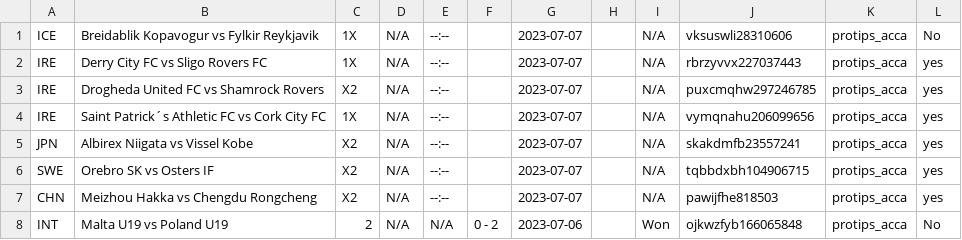
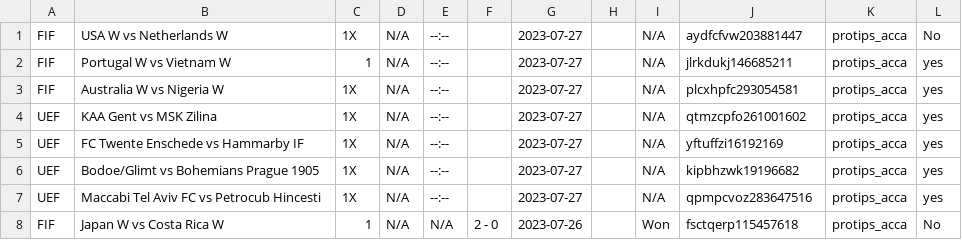
Before and after one commit to tecpg/delay_kbt_bot, a CSV file: protips.csv, drawn as a sheet; only a part is shown; the diff covers the shown part only.

```diff
--- a/protips.csv
+++ b/protips.csv
@@ -1,8 +1,8 @@
-ICE,Breidablik Kopavogur vs Fylkir Reykjavik,1X,N/A,--:--,,2023-07-07,,N/A,vksuswli28310606,protips_acca,No
-IRE,Derry City FC vs Sligo Rovers FC,1X,N/A,--:--,,2023-07-07,,N/A,rbrzyvvx227037443,protips_acca,yes
-IRE,Drogheda United FC vs Shamrock Rovers,X2,N/A,--:--,,2023-07-07,,N/A,puxcmqhw297246785,protips_acca,yes
-IRE,Saint Patrick´s Athletic FC vs Cork City FC,1X,N/A,--:--,,2023-07-07,,N/A,vymqnahu206099656,protips_acca,yes
-JPN,Albirex Niigata vs Vissel Kobe,X2,N/A,--:--,,2023-07-07,,N/A,skakdmfb23557241,protips_acca,yes
-SWE,Orebro SK vs Osters IF,X2,N/A,--:--,,2023-07-07,,N/A,tqbbdxbh104906715,protips_acca,yes
-CHN,Meizhou Hakka vs Chengdu Rongcheng,X2,N/A,--:--,,2023-07-07,,N/A,pawijfhe818503,protips_acca,yes
-INT,Malta U19 vs Poland U19,2,N/A,N/A, 0 - 2,2023-07-06,,Won,ojkwzfyb166065848,protips_acca,No
+FIF,USA W vs Netherlands W,1X,N/A,--:--,,2023-07-27,,N/A,aydfcfvw203881447,protips_acca,No
+FIF,Portugal W vs Vietnam W,1,N/A,--:--,,2023-07-27,,N/A,jlrkdukj146685211,protips_acca,yes
+FIF,Australia W vs Nigeria W,1X,N/A,--:--,,2023-07-27,,N/A,plcxhpfc293054581,protips_acca,yes
+UEF,KAA Gent vs MSK Zilina,1X,N/A,--:--,,2023-07-27,,N/A,qtmzcpfo261001602,protips_acca,yes
+UEF,FC Twente Enschede vs Hammarby IF,1X,N/A,--:--,,2023-07-27,,N/A,yftuffzi16192169,protips_acca,yes
+UEF,Bodoe/Glimt vs Bohemians Prague 1905,1X,N/A,--:--,,2023-07-27,,N/A,kipbhzwk19196682,protips_acca,yes
+UEF,Maccabi Tel Aviv FC vs Petrocub Hincesti,1X,N/A,--:--,,2023-07-27,,N/A,qpmpcvoz283647516,protips_acca,yes
+FIF,Japan W vs Costa Rica W,1,N/A,N/A, 2 - 0,2023-07-26,,Won,fsctqerp115457618,protips_acca,No
```
Also changed, not shown: 1 added row, 1 removed row and 27 edited cells elsewhere in this file, 3 other files.
